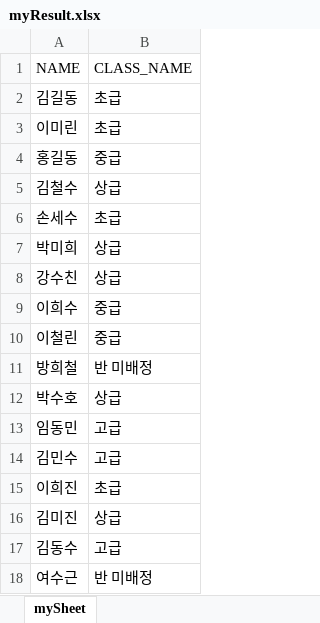
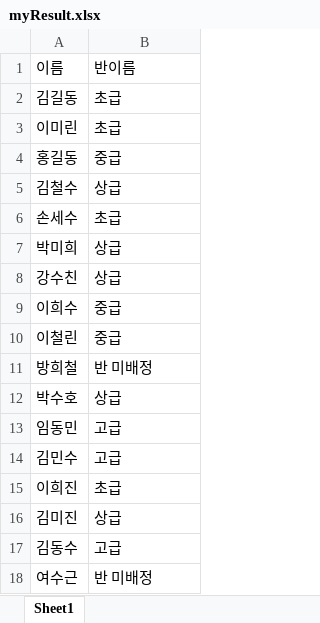
Before and after one commit to Hyeopgeon-Lee/R-PRJ, an Excel workbook: data/myResult.xlsx, sheet Sheet1, drawn as a sheet; values as stored, in another font and other column widths than the file's, no borders; removed rows and columns are numbered as before the commit, all else as after; the diff names each change by its address in the sheet, - before the commit and + after, or states it on an @@ line.

```diff
--- a/data/myResult.xlsx (sheet Sheet1)
+++ b/data/myResult.xlsx (sheet Sheet1)
-sheet tab: mySheet
+sheet tab: Sheet1
-row 1: NAME | CLASS_NAME
+row 1: 이름 | 반이름
```
Also changed, not shown: data/class.xlsx, data/student.xlsx, 18 other files.
